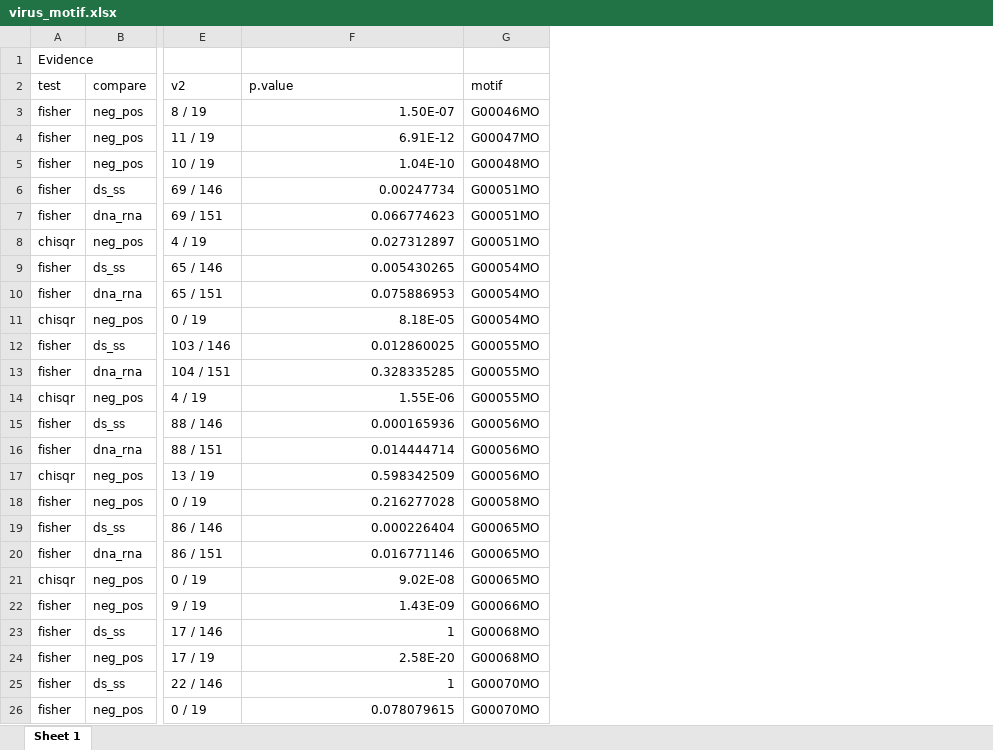
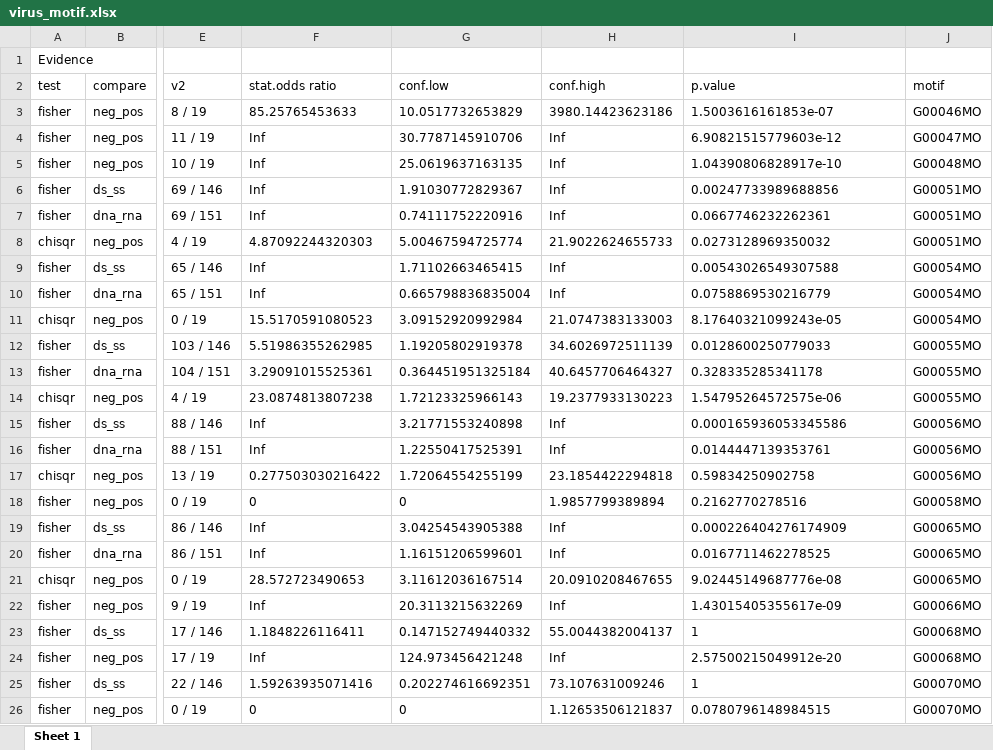
Before and after one commit to bkellman/FunctionalGlycanDomain, an Excel workbook: annotation/virus_motif.xlsx, sheet Sheet 1, drawn as a sheet; only a part is shown, gaps mark what is left out; values as stored, in another font and other column widths than the file's, no borders; addresses are those after the commit; the diff names each change by its address in the sheet, - before the commit and + after, or states it on an @@ line.

Commit message:
updated the viral annotation to inclode bootstrapped percentile based confidence intervals

```diff
--- a/annotation/virus_motif.xlsx (sheet Sheet 1)
+++ b/annotation/virus_motif.xlsx (sheet Sheet 1)
+column F (stat.odds ratio), rows 3-26: 85.25765453633 | Inf | Inf | Inf | Inf | 4.87092244320303 | Inf | Inf | 15.5170591080523 | 5.51986355262985 | 3.29091015525361 | 23.0874813807238 | Inf | Inf | 0.277503030216422 | 0 | Inf | Inf | 28.572723490653 | Inf | 1.1848226116411 | Inf | 1.59263935071416 | 0
+column G (conf.low), rows 3-26: 10.0517732653829 | 30.7787145910706 | 25.0619637163135 | 1.91030772829367 | 0.74111752220916 | 5.00467594725774 | 1.71102663465415 | 0.665798836835004 | 3.09152920992984 | 1.19205802919378 | 0.364451951325184 | 1.72123325966143 | 3.21771553240898 | 1.22550417525391 | 1.72064554255199 | 0 | 3.04254543905388 | 1.16151206599601 | 3.11612036167514 | 20.3113215632269 | 0.147152749440332 | 124.973456421248 | 0.202274616692351 | 0
+column H (conf.high), rows 3-26: 3980.14423623186 | Inf | Inf | Inf | Inf | 21.9022624655733 | Inf | Inf | 21.0747383133003 | 34.6026972511139 | 40.6457706464327 | 19.2377933130223 | Inf | Inf | 23.1854422294818 | 1.9857799389894 | Inf | Inf | 20.0910208467655 | Inf | 55.0044382004137 | Inf | 73.107631009246 | 1.12653506121837
-I3 (p.value): 1.50E-07
+I3 (p.value): 1.5003616161853e-07
-I4 (p.value): 6.91E-12
+I4 (p.value): 6.90821515779603e-12
-I5 (p.value): 1.04E-10
+I5 (p.value): 1.04390806828917e-10
-I6 (p.value): 0.00247734
+I6 (p.value): 0.00247733989688856
-I7 (p.value): 0.066774623
+I7 (p.value): 0.0667746232262361
-I8 (p.value): 0.027312897
+I8 (p.value): 0.0273128969350032
-I9 (p.value): 0.005430265
+I9 (p.value): 0.00543026549307588
-I10 (p.value): 0.075886953
+I10 (p.value): 0.0758869530216779
-I11 (p.value): 8.18E-05
+I11 (p.value): 8.17640321099243e-05
-I12 (p.value): 0.012860025
+I12 (p.value): 0.0128600250779033
-I13 (p.value): 0.328335285
+I13 (p.value): 0.328335285341178
-I14 (p.value): 1.55E-06
+I14 (p.value): 1.54795264572575e-06
-I15 (p.value): 0.000165936
+I15 (p.value): 0.000165936053345586
-I16 (p.value): 0.014444714
+I16 (p.value): 0.0144447139353761
-I17 (p.value): 0.598342509
+I17 (p.value): 0.59834250902758
-I18 (p.value): 0.216277028
+I18 (p.value): 0.2162770278516
-I19 (p.value): 0.000226404
+I19 (p.value): 0.000226404276174909
-I20 (p.value): 0.016771146
+I20 (p.value): 0.0167711462278525
-I21 (p.value): 9.02E-08
+I21 (p.value): 9.02445149687776e-08
-I22 (p.value): 1.43E-09
+I22 (p.value): 1.43015405355617e-09
-I23 alignment: right
+I23 alignment: left
-I24 (p.value): 2.58E-20
+I24 (p.value): 2.57500215049912e-20
-I25 alignment: right
+I25 alignment: left
-I26 (p.value): 0.078079615
+I26 (p.value): 0.0780796148984515
```
Also changed, not shown: 2 other files.
